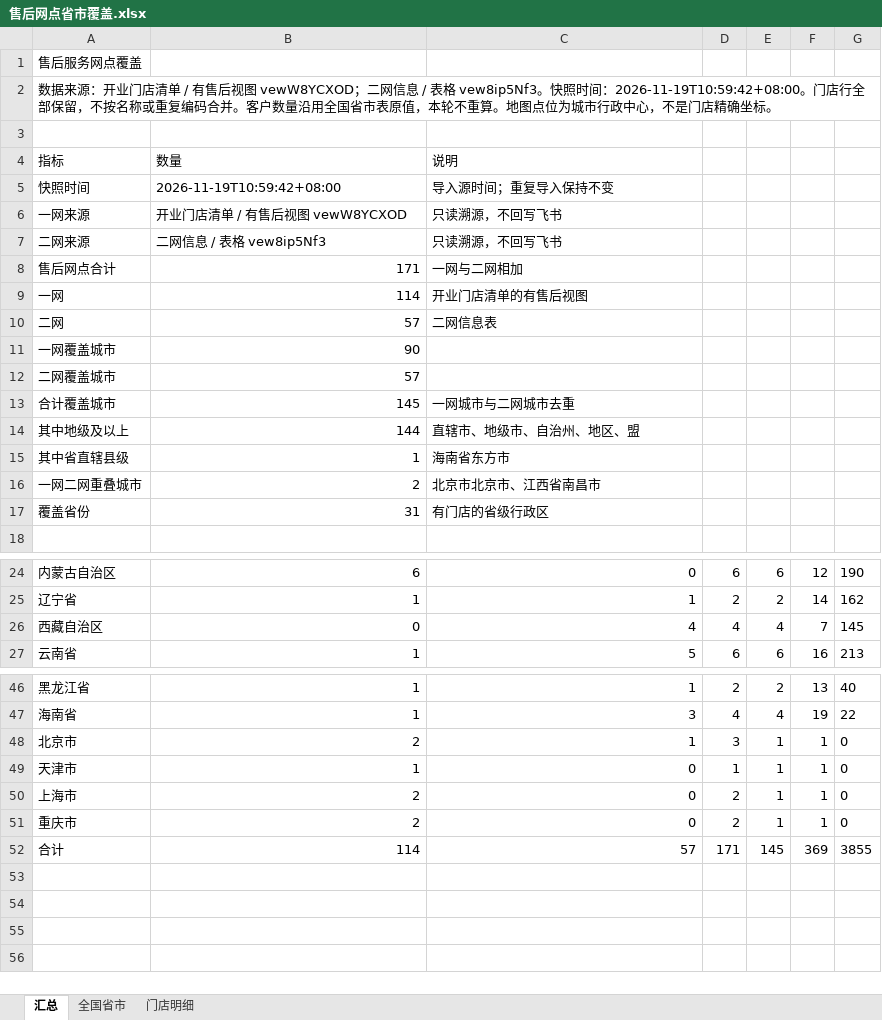
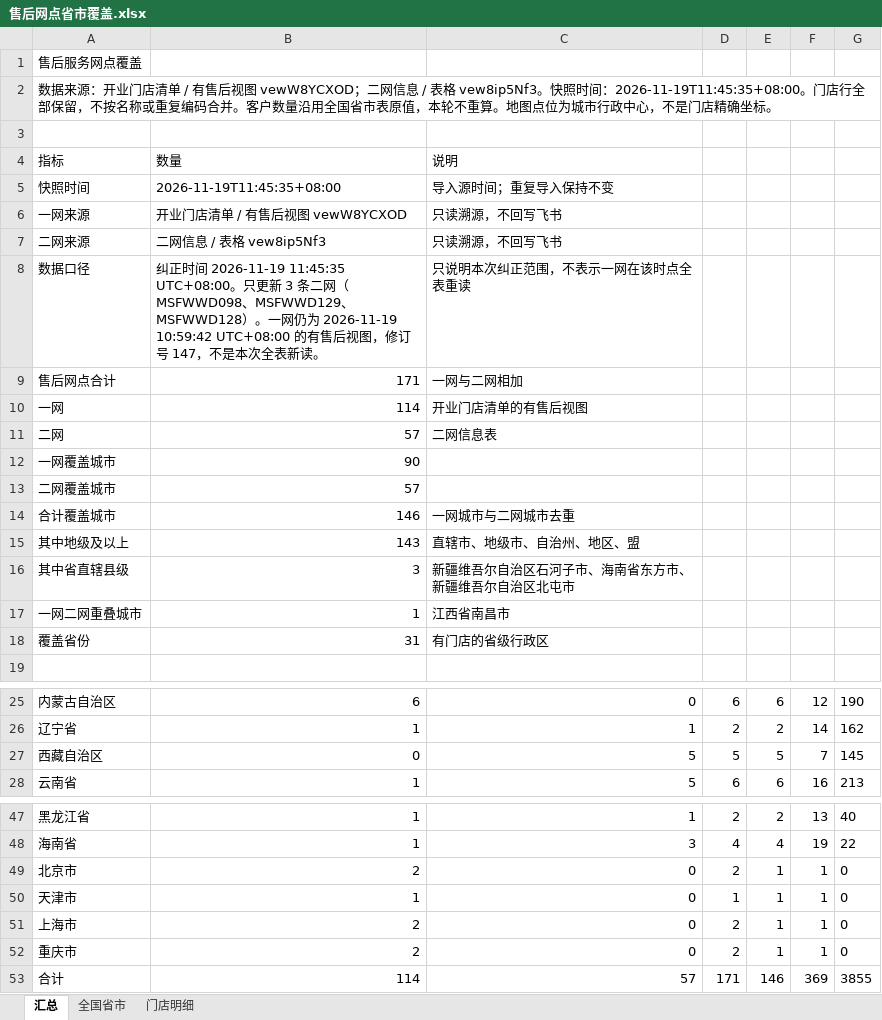
Before and after one commit to kaisonlau8/m-hero-store-map, an Excel workbook: data/source/售后网点省市覆盖.xlsx, sheet 汇总, drawn as a sheet; only a part is shown, gaps mark what is left out; values as stored, in another font and other column widths than the file's, no borders; addresses are those after the commit; the diff names each change by its address in the sheet, - before the commit and + after, or states it on an @@ line.

```diff
--- a/data/source/售后网点省市覆盖.xlsx (sheet 汇总)
+++ b/data/source/售后网点省市覆盖.xlsx (sheet 汇总)
-A2: …照时间：2026-11-19T10:59:42+08:00。门店行…
+A2: …照时间：2026-11-19T11:45:35+08:00。门店行…
-B5: 2026-11-19T10:59:42+08:00
+B5: 2026-11-19T11:45:35+08:00
+row 8: 数据口径 | 纠正时间 2026-11-19 11:45:35 UTC+08:00。只更新 3 条二网（MSFWWD098、MSFWWD129、MSFWWD128）。一网仍为 2026-11-19 10:59:42 UTC+08:00 的有售后视图，修订号 147，不是本次全表新读。 | 只说明本次纠正范围，不表示一网在该时点全表重读
-B14: 145
+B14: 146
-B15: 144
+B15: 143
-B16: 1
+B16: 3
-C16: 海南省东方市
+C16: 新疆维吾尔自治区石河子市、海南省东方市、新疆维吾尔自治区北屯市
-B17: 2
+B17: 1
-C17: 北京市北京市、江西省南昌市
+C17: 江西省南昌市
-C27: 4
+C27: 5
-D27: 4
+D27: 5
-E27: 4
+E27: 5
-C49: 1
+C49: 0
-D49: 3
+D49: 2
-E53: 145
+E53: 146
```
Also changed, not shown: sheet 全国省市, sheet 门店明细, 12 other files.
